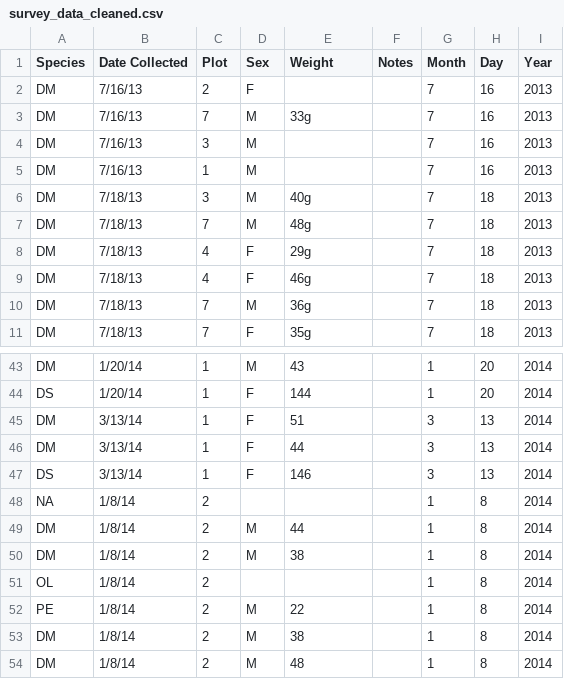
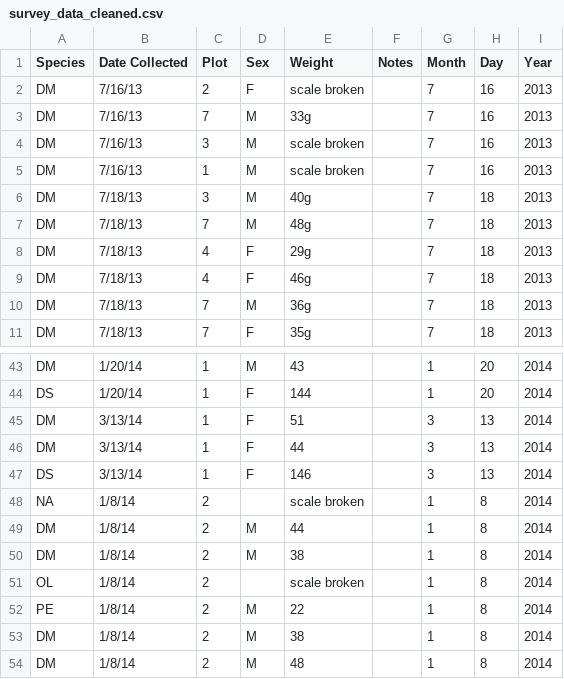
Before and after one commit to Herkt/Git-Projekt, a CSV file: survey_data_cleaned.csv, drawn as a sheet; only a part is shown, gaps mark what is left out.

Commit message:
Erkläre fehlendes Gewicht

```diff
--- a/survey_data_cleaned.csv
+++ b/survey_data_cleaned.csv
@@ -1,6 +1,6 @@
 Species,Date Collected,Plot,Sex,Weight,Notes,Month,Day,Year
-DM,7/16/13,2,F,,,7,16,2013
+DM,7/16/13,2,F,scale broken,,7,16,2013
 DM,7/16/13,7,M,33g,,7,16,2013
-DM,7/16/13,3,M,,,7,16,2013
-DM,7/16/13,1,M,,,7,16,2013
+DM,7/16/13,3,M,scale broken,,7,16,2013
+DM,7/16/13,1,M,scale broken,,7,16,2013
 DM,7/18/13,3,M,40g,,7,18,2013
@@ -47,6 +47,6 @@ DM,3/13/14,1,F,44,,3,13,2014
 DS,3/13/14,1,F,146,,3,13,2014
-NA,1/8/14,2,,,,1,8,2014
+NA,1/8/14,2,,scale broken,,1,8,2014
 DM,1/8/14,2,M,44,,1,8,2014
 DM,1/8/14,2,M,38,,1,8,2014
-OL,1/8/14,2,,,,1,8,2014
+OL,1/8/14,2,,scale broken,,1,8,2014
 PE,1/8/14,2,M,22,,1,8,2014
```
